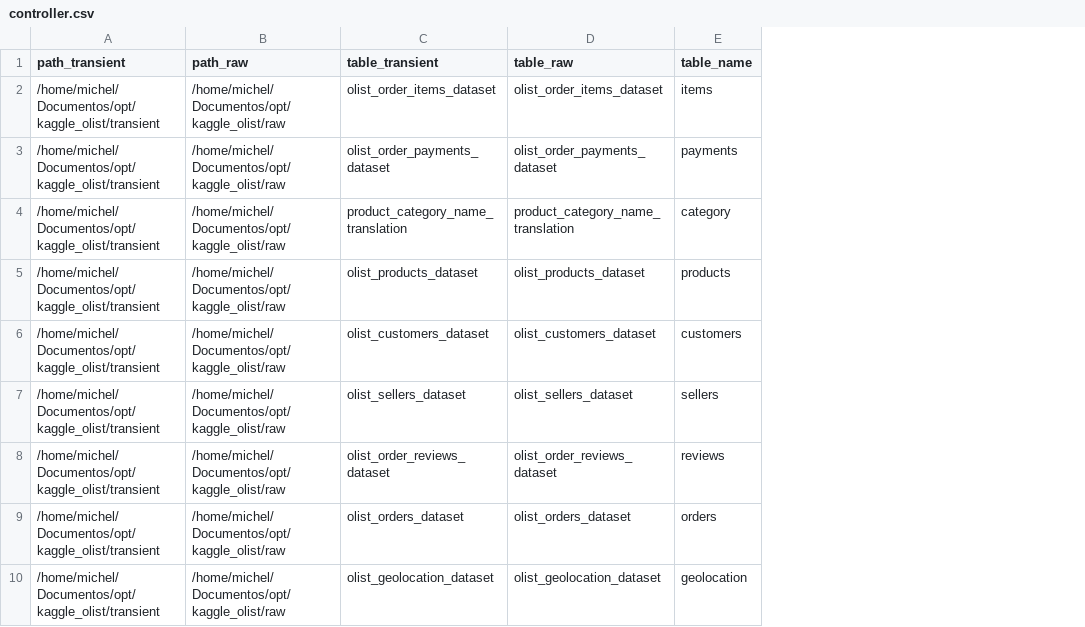
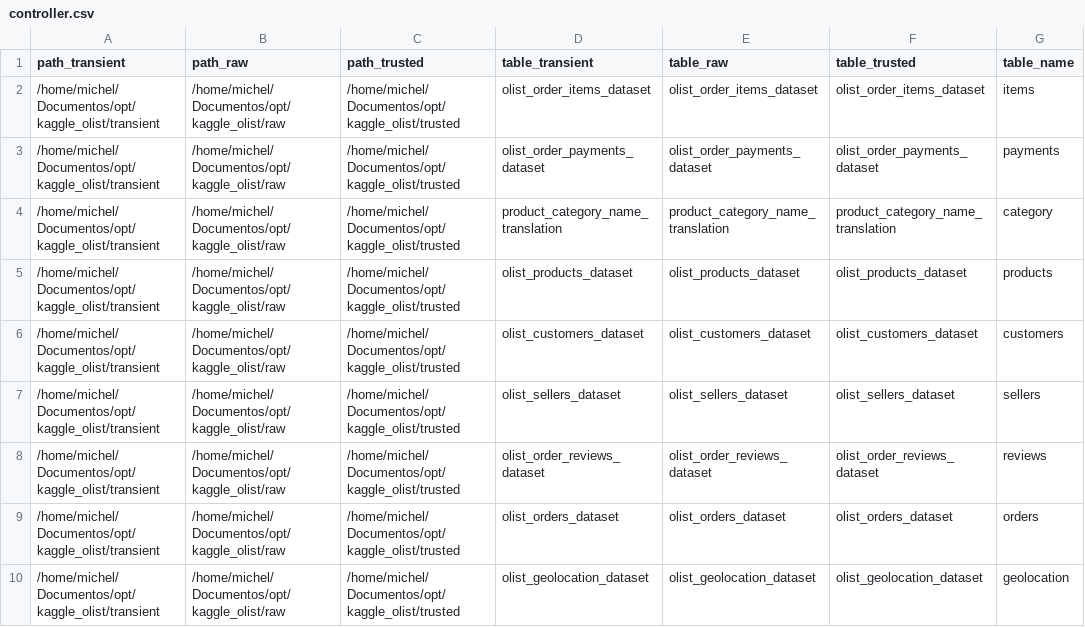
Before and after one commit to michelprosite/opt_olist_brasil, a CSV file: kaggle_olist/controller.csv, drawn as a sheet; the diff names each change by its address in the sheet, - before the commit and + after, or states it on an @@ line.

```diff
--- a/kaggle_olist/controller.csv
+++ b/kaggle_olist/controller.csv
+column C (path_trusted), rows 2-10: all /home/michel/Documentos/opt/kaggle_olist/trusted
+column F (table_trusted), rows 2-10: olist_order_items_dataset | olist_order_payments_dataset | product_category_name_translation | olist_products_dataset | olist_customers_dataset | olist_sellers_dataset | olist_order_reviews_dataset | olist_orders_dataset | olist_geolocation_dataset
```
Also changed, not shown: 28 other files.
